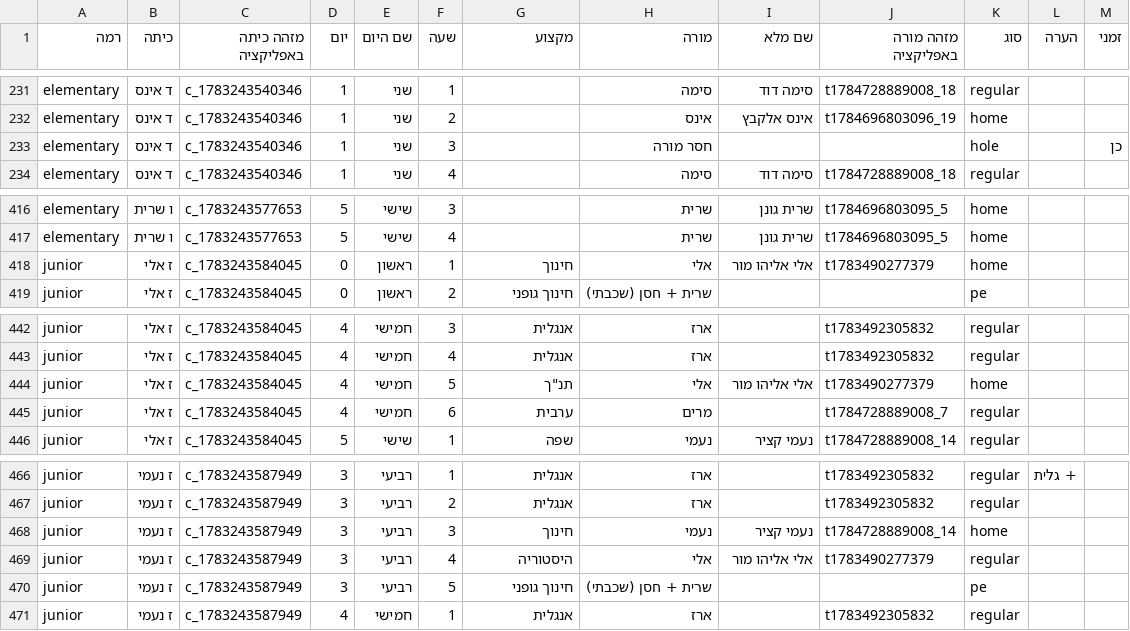
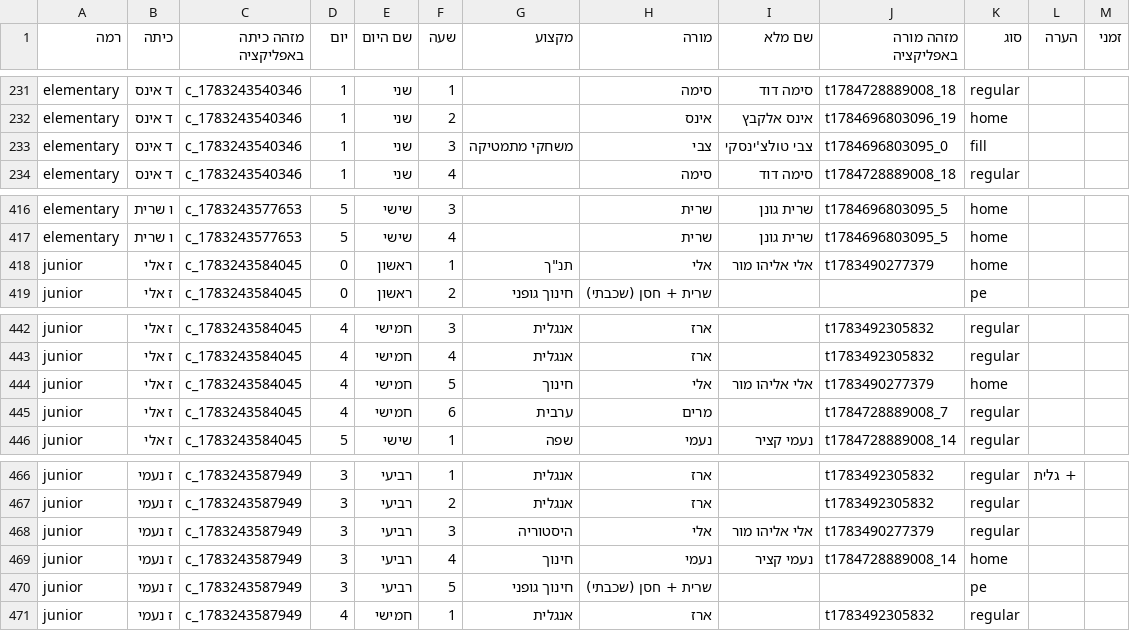
Before and after one commit to asifbenish-tech/gordon-timetable, a CSV file: timetable.csv, drawn as a sheet; only a part is shown, gaps mark what is left out.

```diff
--- a/timetable.csv
+++ b/timetable.csv
@@ -232,3 +232,3 @@ elementary,ד אינס,c_1783243540346,1,שני,1,,סימה,סימה דוד,t178
 elementary,ד אינס,c_1783243540346,1,שני,2,,אינס,אינס אלקבץ,t1784696803096_19,home,,
-elementary,ד אינס,c_1783243540346,1,שני,3,,חסר מורה,,,hole,,כן
+elementary,ד אינס,c_1783243540346,1,שני,3,משחקי מתמטיקה,צבי,צבי טולצ'ינסקי,t1784696803095_0,fill,,
 elementary,ד אינס,c_1783243540346,1,שני,4,,סימה,סימה דוד,t1784728889008_18,regular,,
@@ -417,3 +417,3 @@ elementary,ו שרית,c_1783243577653,5,שישי,3,,שרית,שרית גונן,
 elementary,ו שרית,c_1783243577653,5,שישי,4,,שרית,שרית גונן,t1784696803095_5,home,,
-junior,ז אלי,c_1783243584045,0,ראשון,1,חינוך,אלי,אלי אליהו מור,t1783490277379,home,,
+junior,ז אלי,c_1783243584045,0,ראשון,1,"תנ""ך",אלי,אלי אליהו מור,t1783490277379,home,,
 junior,ז אלי,c_1783243584045,0,ראשון,2,חינוך גופני,שרית + חסן (שכבתי),,,pe,,
@@ -443,3 +443,3 @@ junior,ז אלי,c_1783243584045,4,חמישי,3,אנגלית,ארז,,t1783492305
 junior,ז אלי,c_1783243584045,4,חמישי,4,אנגלית,ארז,,t1783492305832,regular,,
-junior,ז אלי,c_1783243584045,4,חמישי,5,"תנ""ך",אלי,אלי אליהו מור,t1783490277379,home,,
+junior,ז אלי,c_1783243584045,4,חמישי,5,חינוך,אלי,אלי אליהו מור,t1783490277379,home,,
 junior,ז אלי,c_1783243584045,4,חמישי,6,ערבית,מרים,,t1784728889008_7,regular,,
@@ -467,4 +467,4 @@ junior,ז נעמי,c_1783243587949,3,רביעי,1,אנגלית,ארז,,t17834923
 junior,ז נעמי,c_1783243587949,3,רביעי,2,אנגלית,ארז,,t1783492305832,regular,,
-junior,ז נעמי,c_1783243587949,3,רביעי,3,חינוך,נעמי,נעמי קציר,t1784728889008_14,home,,
-junior,ז נעמי,c_1783243587949,3,רביעי,4,היסטוריה,אלי,אלי אליהו מור,t1783490277379,regular,,
+junior,ז נעמי,c_1783243587949,3,רביעי,3,היסטוריה,אלי,אלי אליהו מור,t1783490277379,regular,,
+junior,ז נעמי,c_1783243587949,3,רביעי,4,חינוך,נעמי,נעמי קציר,t1784728889008_14,home,,
 junior,ז נעמי,c_1783243587949,3,רביעי,5,חינוך גופני,שרית + חסן (שכבתי),,,pe,,
```
Also changed, not shown: 15 other files.
